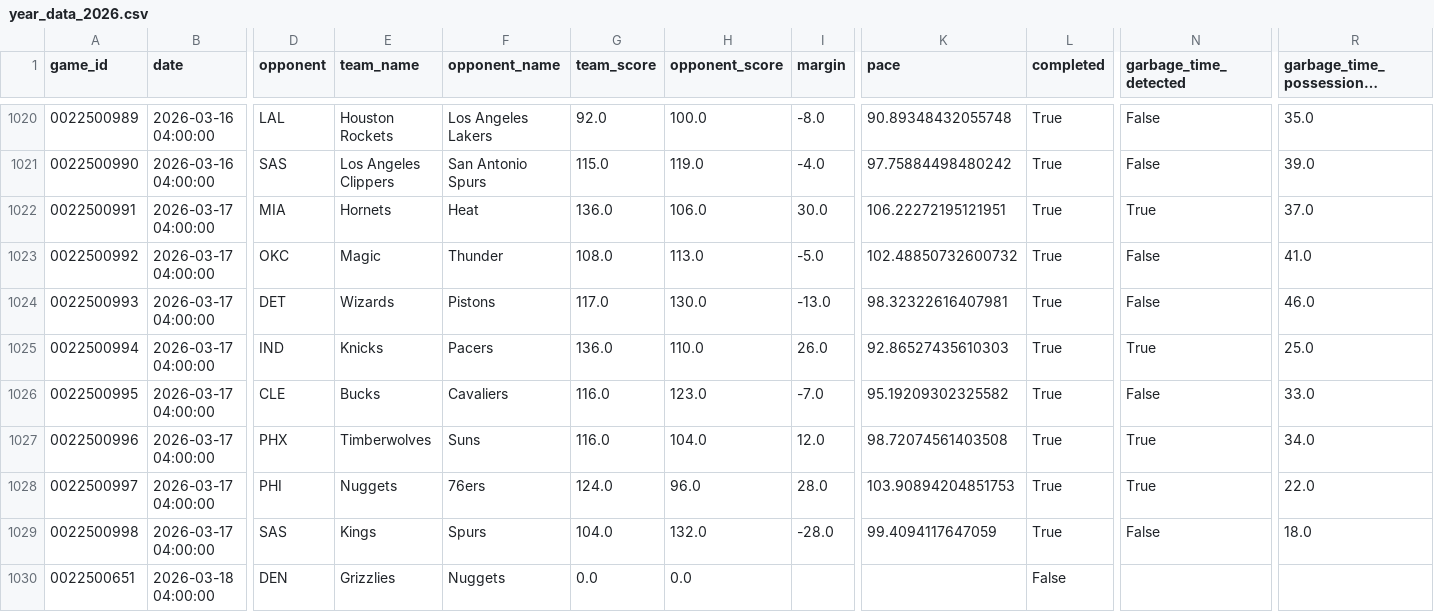
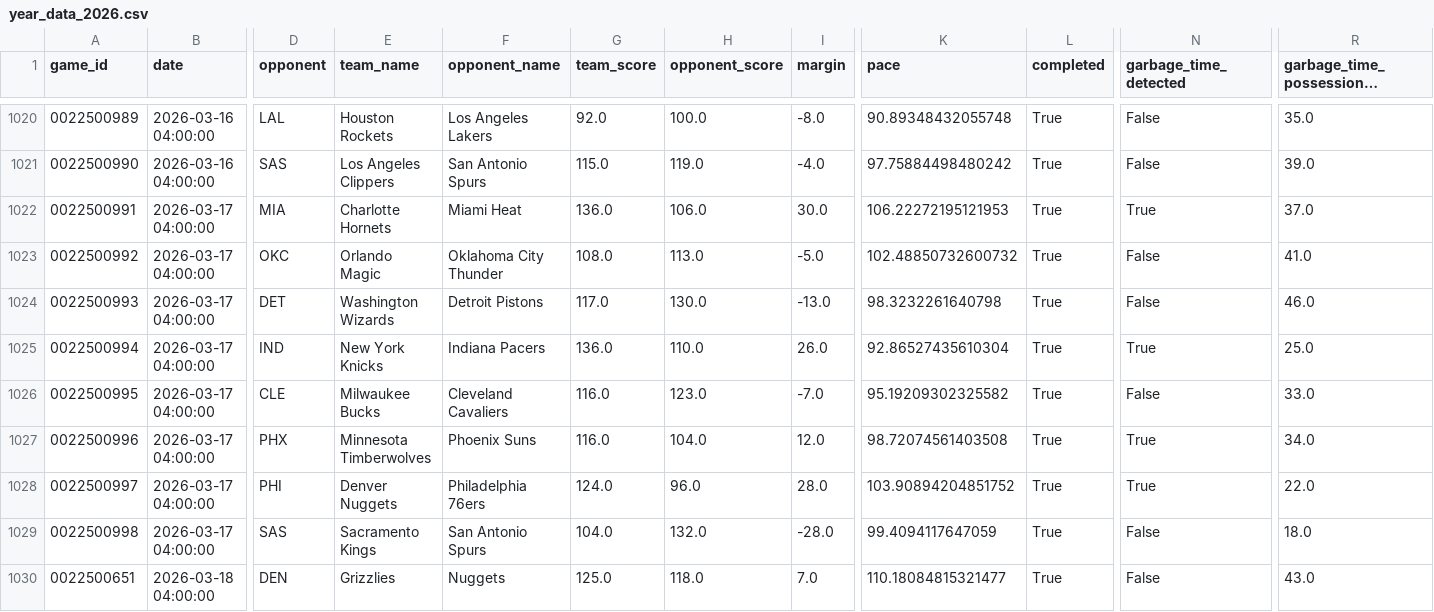
Before and after one commit to xocelyk/nba-forecast, a CSV file: data/games/year_data_2026.csv, drawn as a sheet; only a part is shown, gaps mark what is left out; long unchanged cells end in …; the diff covers the shown part only; the diff names each change by its address in the sheet, - before the commit and + after, or states it on an @@ line.

Commit message:
Automated data update [skip ci]

```diff
--- a/data/games/year_data_2026.csv
+++ b/data/games/year_data_2026.csv
-E1022 (team_name): Hornets
+E1022 (team_name): Charlotte Hornets
-F1022 (opponent_name): Heat
+F1022 (opponent_name): Miami Heat
-K1022 (pace): 106.22272195121951
+K1022 (pace): 106.22272195121953
-E1023 (team_name): Magic
+E1023 (team_name): Orlando Magic
-F1023 (opponent_name): Thunder
+F1023 (opponent_name): Oklahoma City Thunder
-E1024 (team_name): Wizards
+E1024 (team_name): Washington Wizards
-F1024 (opponent_name): Pistons
+F1024 (opponent_name): Detroit Pistons
-K1024 (pace): 98.32322616407981
+K1024 (pace): 98.3232261640798
-E1025 (team_name): Knicks
+E1025 (team_name): New York Knicks
-F1025 (opponent_name): Pacers
+F1025 (opponent_name): Indiana Pacers
-K1025 (pace): 92.86527435610303
+K1025 (pace): 92.86527435610304
-E1026 (team_name): Bucks
+E1026 (team_name): Milwaukee Bucks
-F1026 (opponent_name): Cavaliers
+F1026 (opponent_name): Cleveland Cavaliers
-E1027 (team_name): Timberwolves
+E1027 (team_name): Minnesota Timberwolves
-F1027 (opponent_name): Suns
+F1027 (opponent_name): Phoenix Suns
-E1028 (team_name): Nuggets
+E1028 (team_name): Denver Nuggets
-F1028 (opponent_name): 76ers
+F1028 (opponent_name): Philadelphia 76ers
-K1028 (pace): 103.90894204851753
+K1028 (pace): 103.90894204851752
-E1029 (team_name): Kings
+E1029 (team_name): Sacramento Kings
-F1029 (opponent_name): Spurs
+F1029 (opponent_name): San Antonio Spurs
-G1030 (team_score): 0.0
+G1030 (team_score): 125.0
-H1030 (opponent_score): 0.0
+H1030 (opponent_score): 118.0
-I1030 (margin): (empty)
+I1030 (margin): 7.0
-K1030 (pace): (empty)
+K1030 (pace): 110.18084815321477
-L1030 (completed): False
+L1030 (completed): True
-N1030 (garbage_time_detected): (empty)
+N1030 (garbage_time_detected): False
-R1030: (empty)
+R1030: 43.0
```
Also changed, not shown: 65 edited cells elsewhere in this file, data/em_ratings_2026.csv, data/main_2026.csv, 12 other files.
